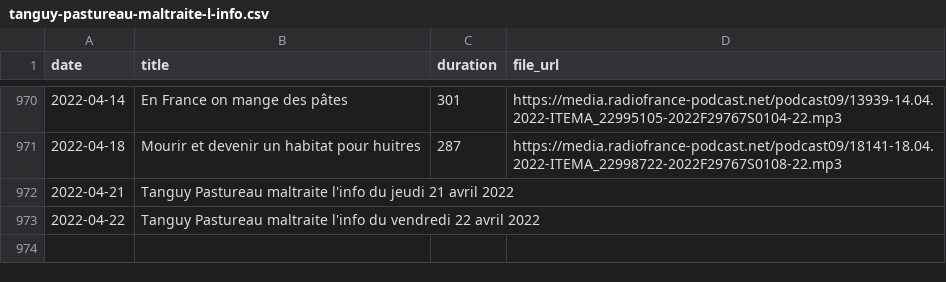
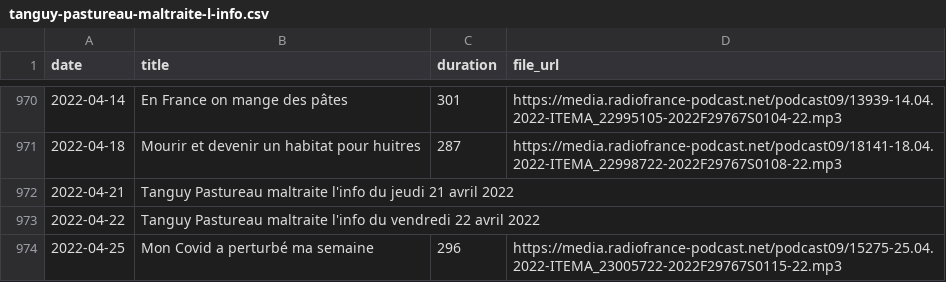
Before and after one commit to ahasverus/franceinter, a CSV file: inst/csv/tanguy-pastureau-maltraite-l-info.csv, drawn as a sheet; only a part is shown, gaps mark what is left out.

```diff
--- a/inst/csv/tanguy-pastureau-maltraite-l-info.csv
+++ b/inst/csv/tanguy-pastureau-maltraite-l-info.csv
@@ -973 +973,2 @@
 "2022-04-22";"Tanguy Pastureau maltraite l'info du vendredi 22 avril 2022";"";""
+"2022-04-25";"Mon Covid a perturbé ma semaine";"296";"https://media.radiofrance-podcast.net/podcast09/15275-25.04.2022-ITEMA_23005722-2022F29767S0115-22.mp3"
```
Also changed, not shown: inst/csv/la-chanson-de-frederic-fromet.csv, inst/csv/la-chronique-d-aymeric-lompret.csv, 8 other files.
